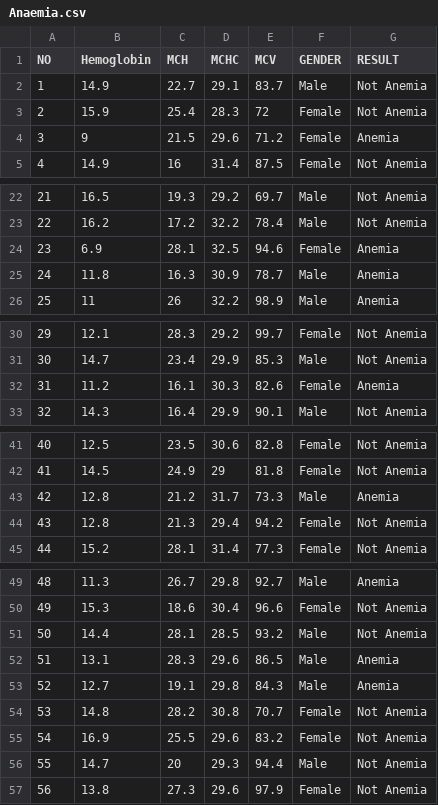
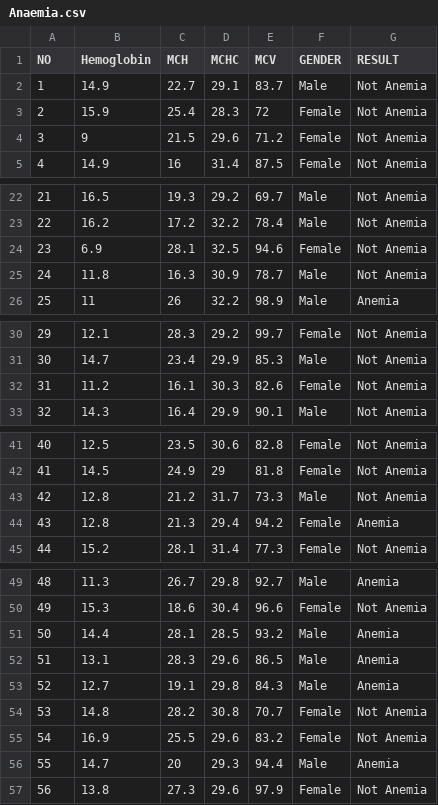
Before and after one commit to Pradnesh20A/Anemia-prediction-web-application, a CSV file: Anaemia.csv, drawn as a sheet; only a part is shown, gaps mark what is left out; the diff covers the shown part only.

```diff
--- a/Anaemia.csv
+++ b/Anaemia.csv
@@ -3,3 +3,3 @@ NO,Hemoglobin,MCH,MCHC,MCV,GENDER,RESULT
 2,15.9,25.4,28.3,72,Female,Not Anemia
-3,9,21.5,29.6,71.2,Female,Anemia
+3,9,21.5,29.6,71.2,Female,Not Anemia
 4,14.9,16,31.4,87.5,Female,Not Anemia
@@ -23,4 +23,4 @@ NO,Hemoglobin,MCH,MCHC,MCV,GENDER,RESULT
 22,16.2,17.2,32.2,78.4,Male,Not Anemia
-23,6.9,28.1,32.5,94.6,Female,Anemia
-24,11.8,16.3,30.9,78.7,Male,Anemia
+23,6.9,28.1,32.5,94.6,Female,Not Anemia
+24,11.8,16.3,30.9,78.7,Male,Not Anemia
 25,11,26,32.2,98.9,Male,Anemia
@@ -31,3 +31,3 @@ NO,Hemoglobin,MCH,MCHC,MCV,GENDER,RESULT
 30,14.7,23.4,29.9,85.3,Male,Not Anemia
-31,11.2,16.1,30.3,82.6,Female,Anemia
+31,11.2,16.1,30.3,82.6,Female,Not Anemia
 32,14.3,16.4,29.9,90.1,Male,Not Anemia
@@ -42,4 +42,4 @@ NO,Hemoglobin,MCH,MCHC,MCV,GENDER,RESULT
 41,14.5,24.9,29,81.8,Female,Not Anemia
-42,12.8,21.2,31.7,73.3,Male,Anemia
-43,12.8,21.3,29.4,94.2,Female,Not Anemia
+42,12.8,21.2,31.7,73.3,Male,Not Anemia
+43,12.8,21.3,29.4,94.2,Female,Anemia
 44,15.2,28.1,31.4,77.3,Female,Not Anemia
@@ -50,3 +50,3 @@ NO,Hemoglobin,MCH,MCHC,MCV,GENDER,RESULT
 49,15.3,18.6,30.4,96.6,Female,Not Anemia
-50,14.4,28.1,28.5,93.2,Male,Not Anemia
+50,14.4,28.1,28.5,93.2,Male,Anemia
 51,13.1,28.3,29.6,86.5,Male,Anemia
@@ -55,3 +55,3 @@ NO,Hemoglobin,MCH,MCHC,MCV,GENDER,RESULT
 54,16.9,25.5,29.6,83.2,Female,Not Anemia
-55,14.7,20,29.3,94.4,Male,Not Anemia
+55,14.7,20,29.3,94.4,Male,Anemia
 56,13.8,27.3,29.6,97.9,Female,Not Anemia
```
Also changed, not shown: 2 edited cells elsewhere in this file, 2 other files.
